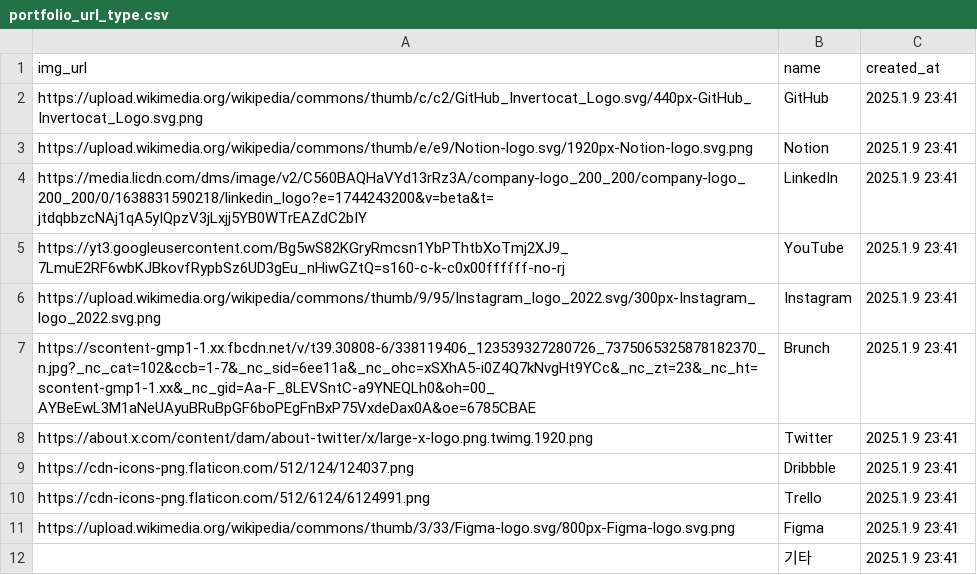
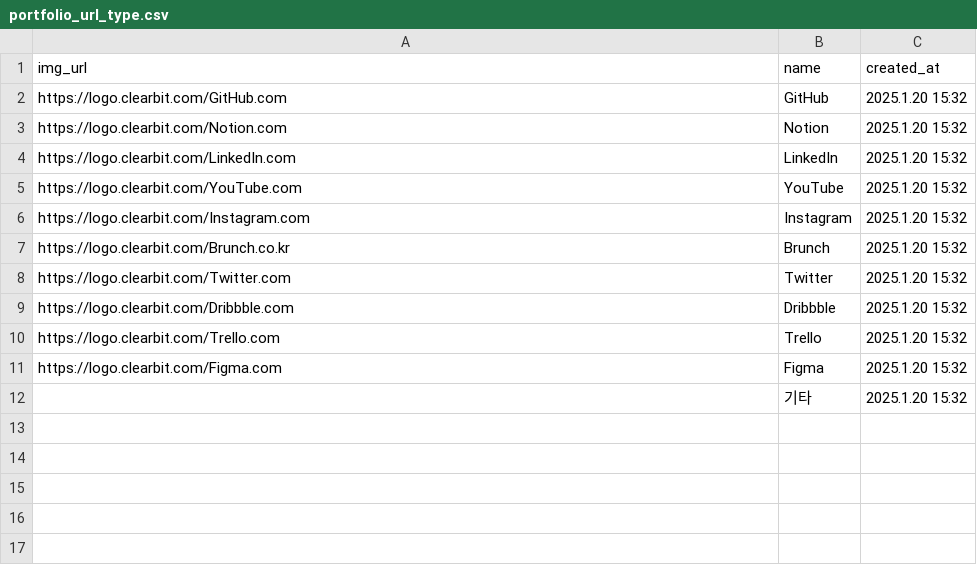
Before and after one commit to Team-Waggle/Backend, a CSV file: src/main/resources/reference_data/portfolio_url_type.csv, drawn as a sheet.

```diff
--- a/src/main/resources/reference_data/portfolio_url_type.csv
+++ b/src/main/resources/reference_data/portfolio_url_type.csv
@@ -1,12 +1,12 @@
 img_url,name,created_at
-https://upload.wikimedia.org/wikipedia/commons/thumb/c/c2/GitHub_Invertocat_Logo.svg/440px-GitHub_Invertocat_Logo.svg.png,GitHub,2025.1.9 23:41
-https://upload.wikimedia.org/wikipedia/commons/thumb/e/e9/Notion-logo.svg/1920px-Notion-logo.svg.png,Notion,2025.1.9 23:41
-https://media.licdn.com/dms/image/v2/C560BAQHaVYd13rRz3A/company-logo_200_200/company-logo_200_200/0/1638831590218/linkedin_logo?e=1744243200&v=beta&t=jtdqbbzcNAj1qA5yIQpzV3jLxjj5YB0WTrEAZdC2bIY,LinkedIn,2025.1.9 23:41
-https://yt3.googleusercontent.com/Bg5wS82KGryRmcsn1YbPThtbXoTmj2XJ9_7LmuE2RF6wbKJBkovfRypbSz6UD3gEu_nHiwGZtQ=s160-c-k-c0x00ffffff-no-rj,YouTube,2025.1.9 23:41
-https://upload.wikimedia.org/wikipedia/commons/thumb/9/95/Instagram_logo_2022.svg/300px-Instagram_logo_2022.svg.png,Instagram,2025.1.9 23:41
-https://scontent-gmp1-1.xx.fbcdn.net/v/t39.30808-6/338119406_123539327280726_7375065325878182370_n.jpg?_nc_cat=102&ccb=1-7&_nc_sid=6ee11a&_nc_ohc=xSXhA5-i0Z4Q7kNvgHt9YCc&_nc_zt=23&_nc_ht=scontent-gmp1-1.xx&_nc_gid=Aa-F_8LEVSntC-a9YNEQLh0&oh=00_AYBeEwL3M1aNeUAyuBRuBpGF6boPEgFnBxP75VxdeDax0A&oe=6785CBAE,Brunch,2025.1.9 23:41
-https://about.x.com/content/dam/about-twitter/x/large-x-logo.png.twimg.1920.png,Twitter,2025.1.9 23:41
-https://cdn-icons-png.flaticon.com/512/124/124037.png,Dribbble,2025.1.9 23:41
-https://cdn-icons-png.flaticon.com/512/6124/6124991.png,Trello,2025.1.9 23:41
-https://upload.wikimedia.org/wikipedia/commons/thumb/3/33/Figma-logo.svg/800px-Figma-logo.svg.png,Figma,2025.1.9 23:41
-,기타,2025.1.9 23:41
+https://logo.clearbit.com/GitHub.com,GitHub,2025.1.20 15:32
+https://logo.clearbit.com/Notion.com,Notion,2025.1.20 15:32
+https://logo.clearbit.com/LinkedIn.com,LinkedIn,2025.1.20 15:32
+https://logo.clearbit.com/YouTube.com,YouTube,2025.1.20 15:32
+https://logo.clearbit.com/Instagram.com,Instagram,2025.1.20 15:32
+https://logo.clearbit.com/Brunch.co.kr,Brunch,2025.1.20 15:32
+https://logo.clearbit.com/Twitter.com,Twitter,2025.1.20 15:32
+https://logo.clearbit.com/Dribbble.com,Dribbble,2025.1.20 15:32
+https://logo.clearbit.com/Trello.com,Trello,2025.1.20 15:32
+https://logo.clearbit.com/Figma.com,Figma,2025.1.20 15:32
+,기타,2025.1.20 15:32
```
Also changed, not shown: 23 other files.
